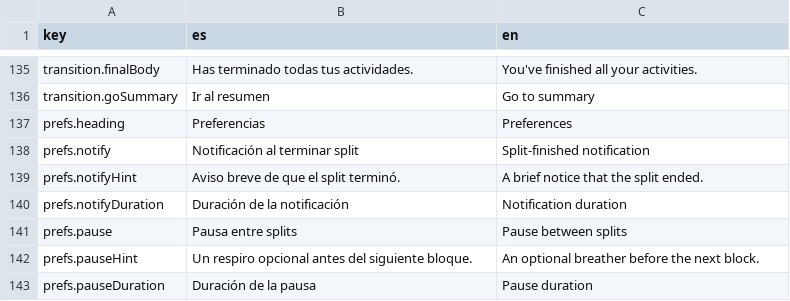
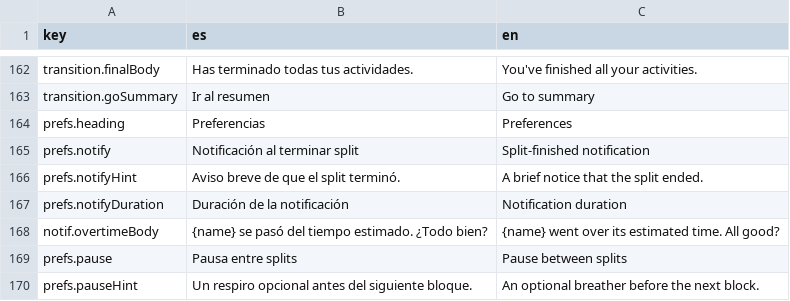
Before and after one commit to iscalexsoto/worksplit, a CSV file: public/i18n/translations.csv, drawn as a sheet; only a part is shown, gaps mark what is left out; the shorter side is filled out with more unchanged rows; the diff covers the shown part only.

Commit message:
feature: Se cambia el flujo para soportar un backlog. Añadir tareas en mitad de una sesión, ya sean nuevas o desde el backlog. Interrumpir tareas que quedaron cortas. Notificaciones.

```diff
--- a/public/i18n/translations.csv
+++ b/public/i18n/translations.csv
@@ -140,2 +167,3 @@ prefs.notifyHint|Aviso breve de que el split terminó.|A brief notice that the s
 prefs.notifyDuration|Duración de la notificación|Notification duration
+notif.overtimeBody|"{name}" se pasó del tiempo estimado. ¿Todo bien?|"{name}" went over its estimated time. All good?
 prefs.pause|Pausa entre splits|Pause between splits
```
Also changed, not shown: 29 added rows and 4 edited cells elsewhere in this file, 2 other files.
